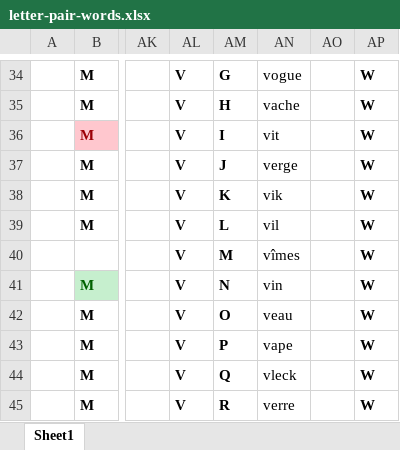
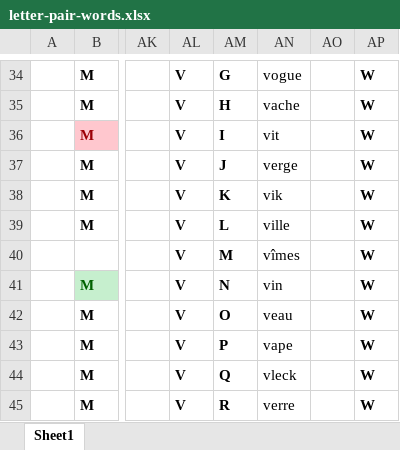
Before and after one commit to JBoulic/JBoulic.github.io, an Excel workbook: cube/data/letter-pair-words.xlsx, sheet Sheet1, drawn as a sheet; only a part is shown, gaps mark what is left out; values as stored, in another font and other column widths than the file's, no borders; the diff names each change by its address in the sheet, - before the commit and + after, or states it on an @@ line.

Commit message:
Data cleanup

```diff
--- a/cube/data/letter-pair-words.xlsx (sheet Sheet1)
+++ b/cube/data/letter-pair-words.xlsx (sheet Sheet1)
-AN39: vil
+AN39: ville
```
Also changed, not shown: 3 other files.
